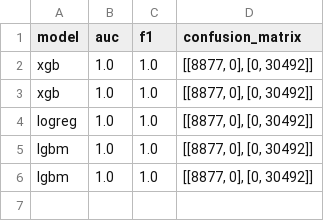
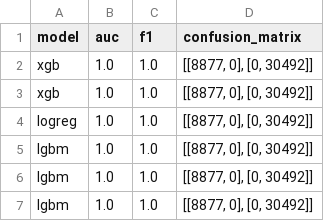
Before and after one commit to ishi3012/claim-flow-engine, a CSV file: logs/experiments.csv, drawn as a sheet; the diff names each change by its address in the sheet, - before the commit and + after, or states it on an @@ line.

```diff
--- a/logs/experiments.csv
+++ b/logs/experiments.csv
+row 7: lgbm | 1.0 | 1.0 | [[8877, 0], [0, 30492]]
```
Also changed, not shown: 23 other files.
